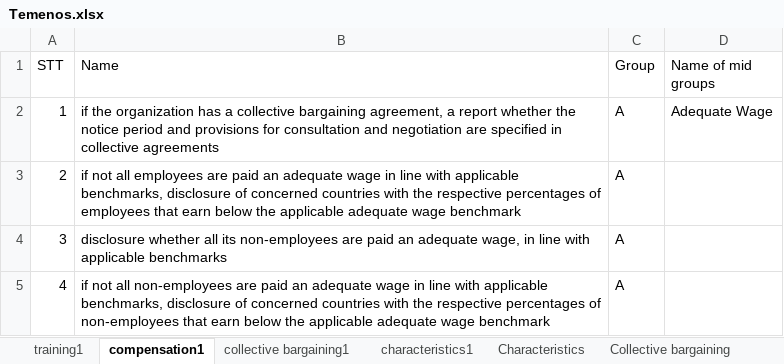
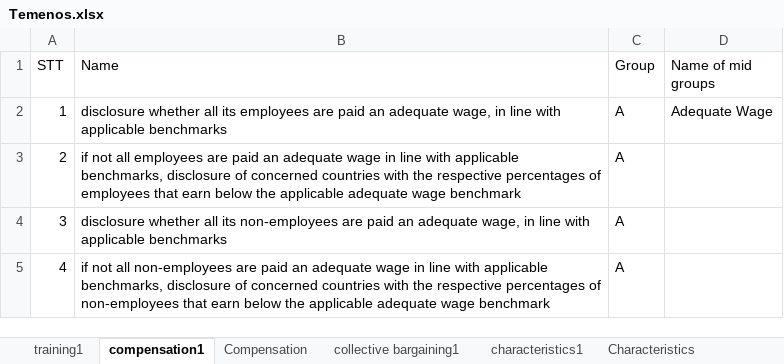
Before and after one commit to giang2002-cloud/bachelorarbeit, an Excel workbook: Temenos.xlsx, sheet compensation1, drawn as a sheet; only a part is shown; values as stored, in another font and other column widths than the file's, no borders; conditional formats not drawn; the diff names each change by its address in the sheet, - before the commit and + after, or states it on an @@ line.

```diff
--- a/Temenos.xlsx (sheet compensation1)
+++ b/Temenos.xlsx (sheet compensation1)
-B2 (Name): if the organization has a collective bargaining agreement, a report whether the notice period and provisions for consultation and negotiation are specified in collective agreements
+B2 (Name): disclosure whether all its employees are paid an adequate wage, in line with applicable benchmarks
```
Also changed, not shown: sheet Health and Safety, other sheet tabs, 2 other files.
